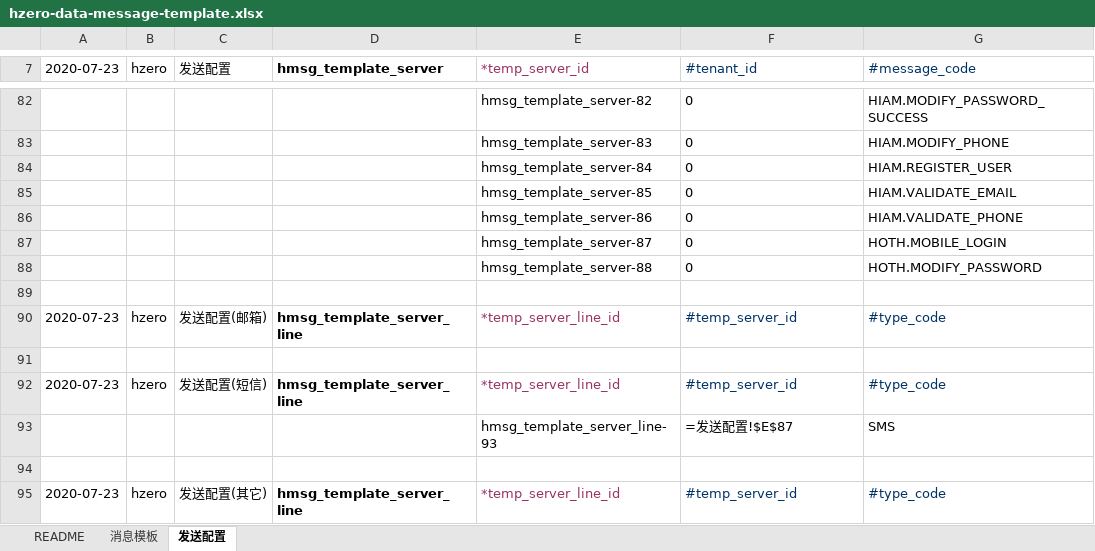
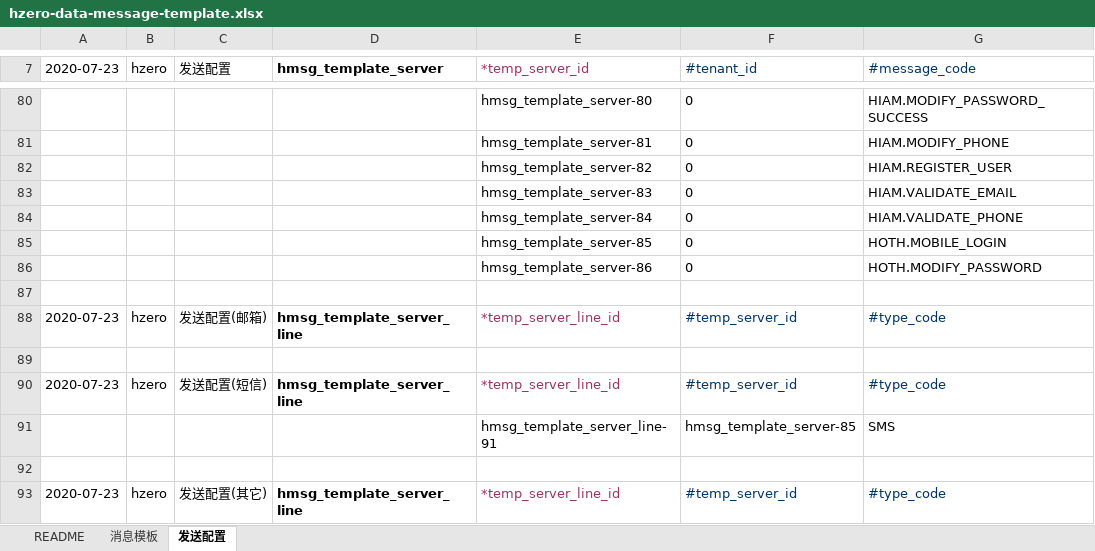
Before and after one commit to open-hand/choerodon-message, an Excel workbook: src/main/resources/script/db/init-data/hzero_message/hzero_message/hzero-data-message-template.xlsx, sheet 发送配置, drawn as a sheet; only a part is shown, gaps mark what is left out; values as stored, in another font and other column widths than the file's, no borders; formulas without a stored value are shown as written; addresses are those after the commit; the diff covers the shown part only; the diff names each change by its address in the sheet, - before the commit and + after, or states it on an @@ line.

```diff
--- a/src/main/resources/script/db/init-data/hzero_message/hzero_message/hzero-data-message-template.xlsx (sheet 发送配置)
+++ b/src/main/resources/script/db/init-data/hzero_message/hzero_message/hzero-data-message-template.xlsx (sheet 发送配置)
-E80 (*temp_server_id): hmsg_template_server-82
+E80 (*temp_server_id): hmsg_template_server-80
-E81 (*temp_server_id): hmsg_template_server-83
+E81 (*temp_server_id): hmsg_template_server-81
-E82 (*temp_server_id): hmsg_template_server-84
+E82 (*temp_server_id): hmsg_template_server-82
-E83 (*temp_server_id): hmsg_template_server-85
+E83 (*temp_server_id): hmsg_template_server-83
-E84 (*temp_server_id): hmsg_template_server-86
+E84 (*temp_server_id): hmsg_template_server-84
-E85 (*temp_server_id): hmsg_template_server-87
+E85 (*temp_server_id): hmsg_template_server-85
-E86 (*temp_server_id): hmsg_template_server-88
+E86 (*temp_server_id): hmsg_template_server-86
-E91 (*temp_server_id): hmsg_template_server_line-93
+E91 (*temp_server_id): hmsg_template_server_line-91
-F91 (#tenant_id): =发送配置!$E$87
+F91 (#tenant_id): hmsg_template_server-85
```
Also changed, not shown: other rows of this sheet, sheet 消息模板, 1 other file.
